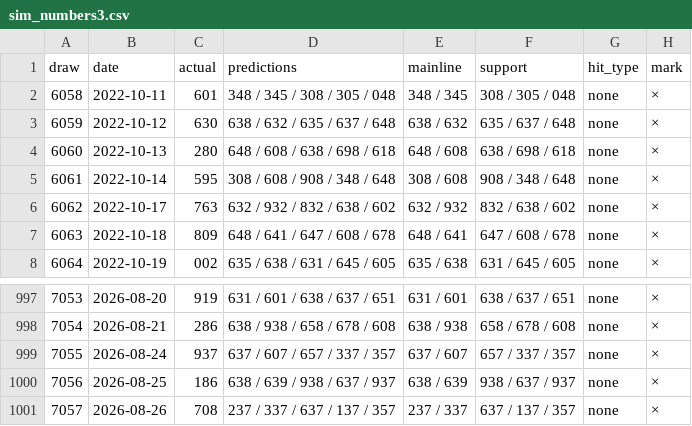
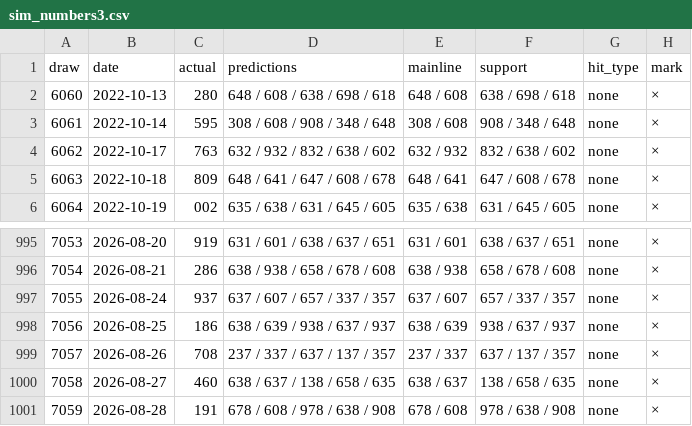
Before and after one commit to Shigeru430/numbers-ai-v7, a CSV file: sim_numbers3.csv, drawn as a sheet; only a part is shown, gaps mark what is left out; removed rows and columns are numbered as before the commit, all else as after; the diff names each change by its address in the sheet, - before the commit and + after, or states it on an @@ line.

```diff
--- a/sim_numbers3.csv
+++ b/sim_numbers3.csv
-row 2: 6058 | 2022-10-11 | 601 | 348 / 345 / 308 / 305 / 048 | 348 / 345 | 308 / 305 / 048 | none | ×
-row 3: 6059 | 2022-10-12 | 630 | 638 / 632 / 635 / 637 / 648 | 638 / 632 | 635 / 637 / 648 | none | ×
+row 1000: 7058 | 2026-08-27 | 460 | 638 / 637 / 138 / 658 / 635 | 638 / 637 | 138 / 658 / 635 | none | ×
+row 1001: 7059 | 2026-08-28 | 191 | 678 / 608 / 978 / 638 / 908 | 678 / 608 | 978 / 638 / 908 | none | ×
```
Also changed, not shown: sim_numbers4.csv, 1 other file.
